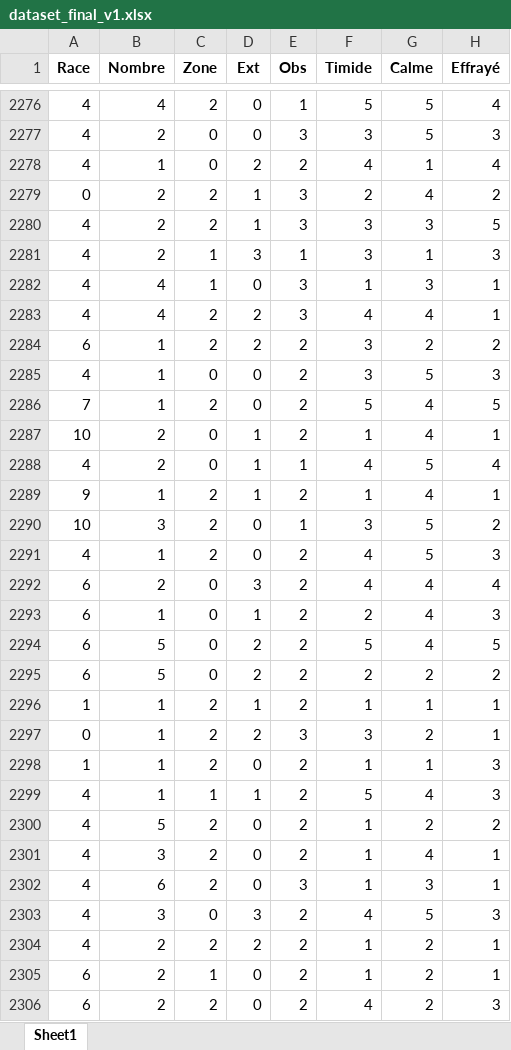
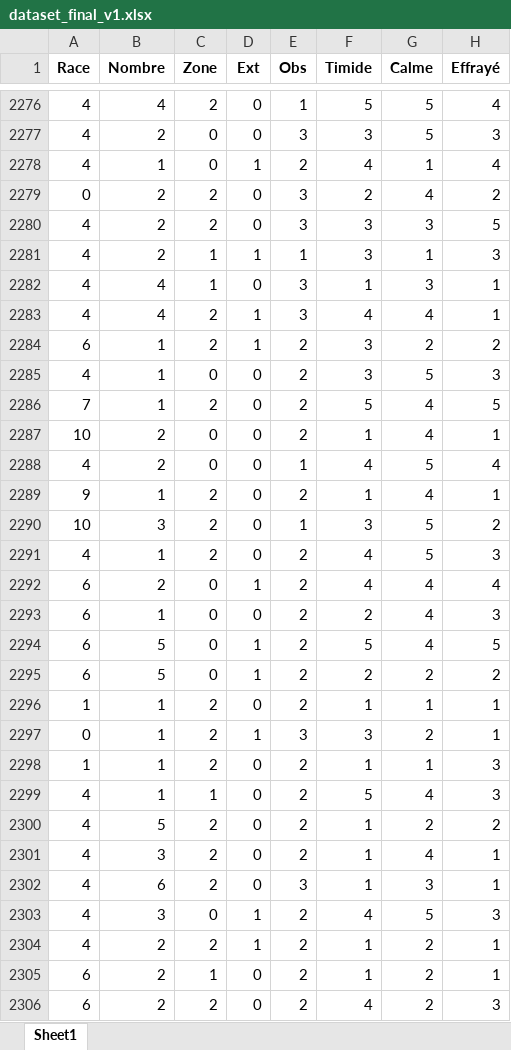
Before and after one commit to BejenaruIoanMatei/FacultateAI, an Excel workbook: Dataset/dataset_final_v1.xlsx, sheet Sheet1, drawn as a sheet; only a part is shown, gaps mark what is left out; values as stored, in another font and other column widths than the file's, no borders; the diff covers the shown part only; the diff names each change by its address in the sheet, - before the commit and + after, or states it on an @@ line.

Commit message:
Dataset pt 12
Modificare atribut Ext

```diff
--- a/Dataset/dataset_final_v1.xlsx (sheet Sheet1)
+++ b/Dataset/dataset_final_v1.xlsx (sheet Sheet1)
-D2278 (Ext): 2
+D2278 (Ext): 1
-D2279:D2280 (Ext): 1
+D2279:D2280 (Ext): 0
-D2281 (Ext): 3
+D2281 (Ext): 1
-D2283:D2284 (Ext): 2
+D2283:D2284 (Ext): 1
-D2287:D2289 (Ext): 1
+D2287:D2289 (Ext): 0
-D2292 (Ext): 3
+D2292 (Ext): 1
-D2293 (Ext): 1
+D2293 (Ext): 0
-D2294:D2295 (Ext): 2
+D2294:D2295 (Ext): 1
-D2296 (Ext): 1
+D2296 (Ext): 0
-D2297 (Ext): 2
+D2297 (Ext): 1
-D2299 (Ext): 1
+D2299 (Ext): 0
-D2303 (Ext): 3
+D2303 (Ext): 1
-D2304 (Ext): 2
+D2304 (Ext): 1
```
Also changed, not shown: 1811 edited cells elsewhere in this sheet, 1 other file.
